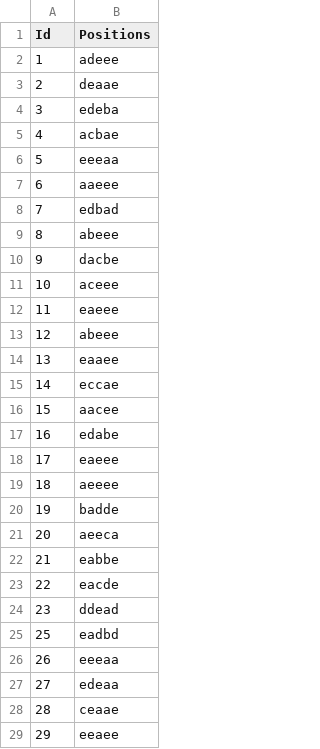
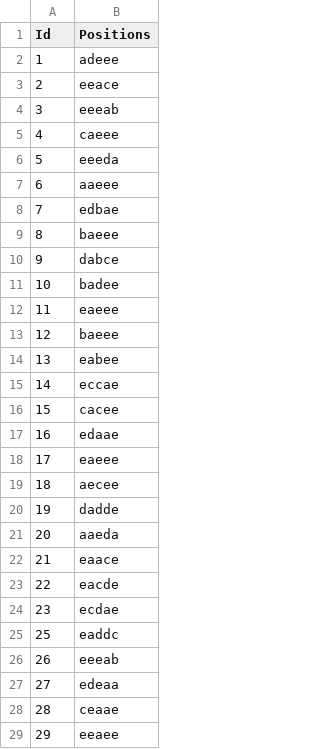
Before and after one commit to pardinensis/Outdraft, a CSV file: data/config/positions.csv, drawn as a sheet; only a part is shown; the diff covers the shown part only.

Commit message:
update hero positions

```diff
--- a/data/config/positions.csv
+++ b/data/config/positions.csv
@@ -2,26 +2,26 @@ Id,Positions
 1,adeee
-2,deaae
-3,edeba
-4,acbae
-5,eeeaa
+2,eeace
+3,eeeab
+4,caeee
+5,eeeda
 6,aaeee
-7,edbad
-8,abeee
-9,dacbe
-10,aceee
+7,edbae
+8,baeee
+9,dabce
+10,badee
 11,eaeee
-12,abeee
-13,eaaee
+12,baeee
+13,eabee
 14,eccae
-15,aacee
-16,edabe
+15,cacee
+16,edaae
 17,eaeee
-18,aeeee
-19,badde
-20,aeeca
-21,eabbe
+18,aecee
+19,dadde
+20,aaeda
+21,eaace
 22,eacde
-23,ddead
-25,eadbd
-26,eeeaa
+23,ecdae
+25,eaddc
+26,eeeab
 27,edeaa
```
Also changed, not shown: 61 edited cells elsewhere in this file, 2 other files.
